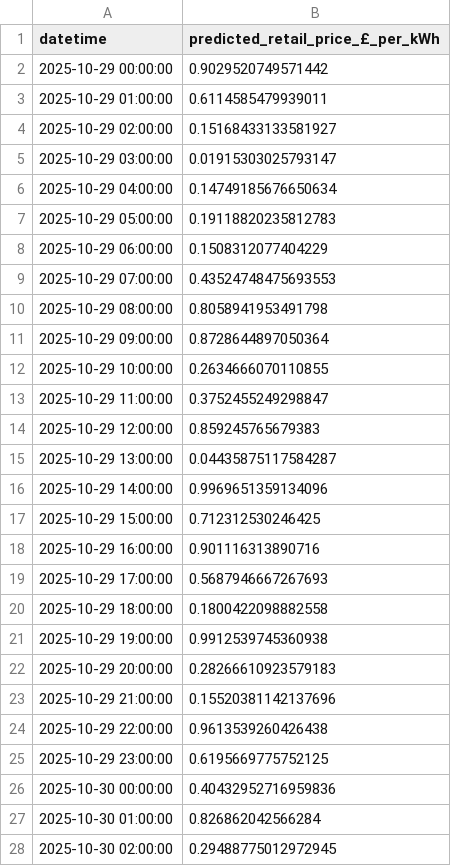
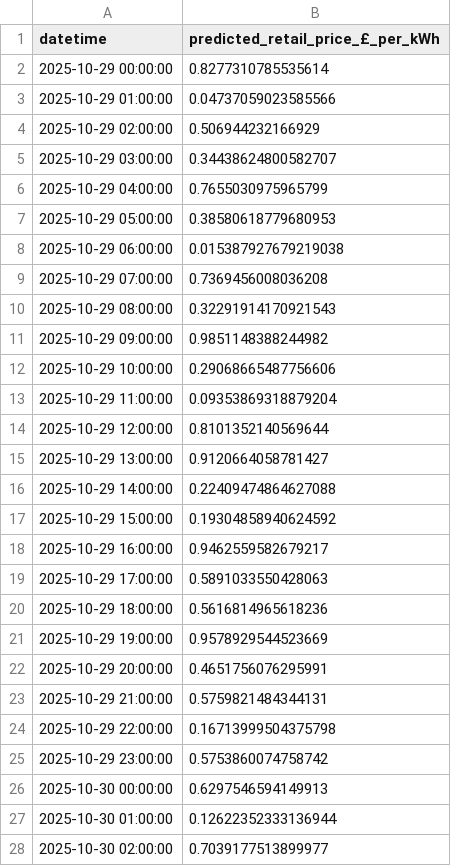
Before and after one commit to uma1r111/MLOps-ENERGY-Project, a CSV file: bentoml_forecast_output.csv, drawn as a sheet; only a part is shown; the diff covers the shown part only.

```diff
--- a/bentoml_forecast_output.csv
+++ b/bentoml_forecast_output.csv
@@ -1,28 +1,28 @@
 datetime,predicted_retail_price_£_per_kWh
-2025-10-29 00:00:00,0.9029520749571442
-2025-10-29 01:00:00,0.6114585479939011
-2025-10-29 02:00:00,0.15168433133581927
-2025-10-29 03:00:00,0.01915303025793147
-2025-10-29 04:00:00,0.14749185676650634
-2025-10-29 05:00:00,0.19118820235812783
-2025-10-29 06:00:00,0.1508312077404229
-2025-10-29 07:00:00,0.43524748475693553
-2025-10-29 08:00:00,0.8058941953491798
-2025-10-29 09:00:00,0.8728644897050364
-2025-10-29 10:00:00,0.2634666070110855
-2025-10-29 11:00:00,0.3752455249298847
-2025-10-29 12:00:00,0.859245765679383
-2025-10-29 13:00:00,0.04435875117584287
-2025-10-29 14:00:00,0.9969651359134096
-2025-10-29 15:00:00,0.712312530246425
-2025-10-29 16:00:00,0.901116313890716
-2025-10-29 17:00:00,0.5687946667267693
-2025-10-29 18:00:00,0.1800422098882558
-2025-10-29 19:00:00,0.9912539745360938
-2025-10-29 20:00:00,0.28266610923579183
-2025-10-29 21:00:00,0.15520381142137696
-2025-10-29 22:00:00,0.9613539260426438
-2025-10-29 23:00:00,0.6195669775752125
-2025-10-30 00:00:00,0.40432952716959836
-2025-10-30 01:00:00,0.826862042566284
-2025-10-30 02:00:00,0.29488775012972945
+2025-10-29 00:00:00,0.8277310785535614
+2025-10-29 01:00:00,0.04737059023585566
+2025-10-29 02:00:00,0.506944232166929
+2025-10-29 03:00:00,0.34438624800582707
+2025-10-29 04:00:00,0.7655030975965799
+2025-10-29 05:00:00,0.38580618779680953
+2025-10-29 06:00:00,0.015387927679219038
+2025-10-29 07:00:00,0.7369456008036208
+2025-10-29 08:00:00,0.32291914170921543
+2025-10-29 09:00:00,0.9851148388244982
+2025-10-29 10:00:00,0.29068665487756606
+2025-10-29 11:00:00,0.09353869318879204
+2025-10-29 12:00:00,0.8101352140569644
+2025-10-29 13:00:00,0.9120664058781427
+2025-10-29 14:00:00,0.22409474864627088
+2025-10-29 15:00:00,0.19304858940624592
+2025-10-29 16:00:00,0.9462559582679217
+2025-10-29 17:00:00,0.5891033550428063
+2025-10-29 18:00:00,0.5616814965618236
+2025-10-29 19:00:00,0.9578929544523669
+2025-10-29 20:00:00,0.4651756076295991
+2025-10-29 21:00:00,0.5759821484344131
+2025-10-29 22:00:00,0.16713999504375798
+2025-10-29 23:00:00,0.5753860074758742
+2025-10-30 00:00:00,0.6297546594149913
+2025-10-30 01:00:00,0.12622352333136944
+2025-10-30 02:00:00,0.7039177513899977
```
Also changed, not shown: 45 edited cells elsewhere in this file, 5 other files.
